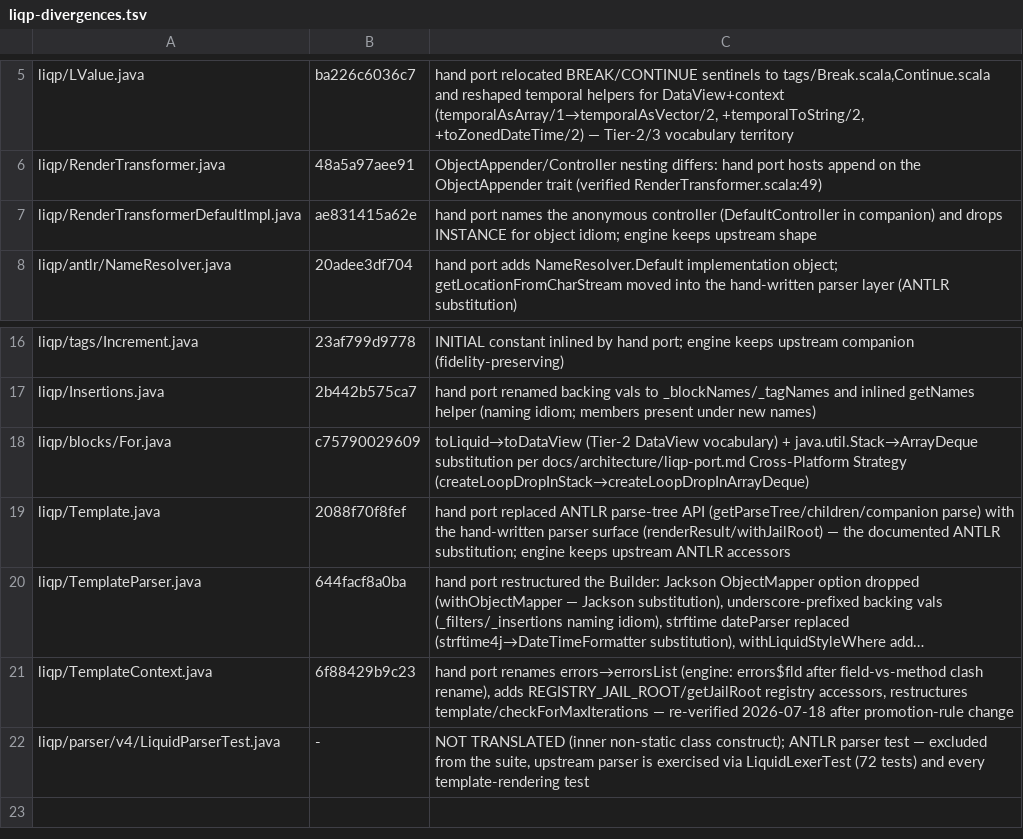
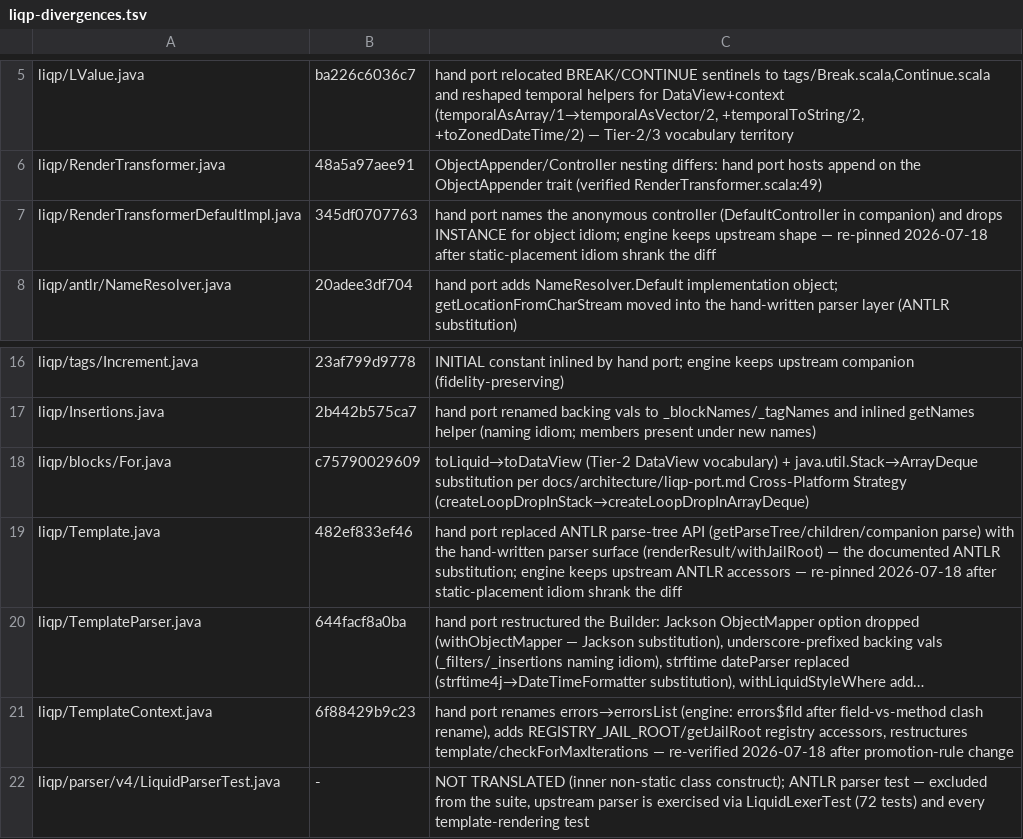
Before and after one commit to kubuszok/balticporter, a TSV file: corpus-tests/liqp-divergences.tsv, drawn as a sheet; only a part is shown, gaps mark what is left out; long unchanged cells end in …; the diff names each change by its address in the sheet, - before the commit and + after, or states it on an @@ line.

Commit message:
M5: jbump sge-extension corpus — 19/19 classified vs the sge hand port
JbumpCorpus: whole jbump upstream (dependency-free, pin 6dac3ba) through the
engine with the Tier-3 PackageRenamePass (com.dongbat.jbump -> sge.jbump),
skeleton-diffed against sge-extension/jbump — the second hand-port corpus as
rule oracle. Result: SKEL_EQUAL=6 IDIOM=6 SUBSTITUTED=5 (Extra + GWT-era
primitive collections, documented sge dispositions) ACCEPTED=1 (Collisions:
hand redesigns keySort without Comparator<Integer>; fingerprint-pinned)
UNSUPPORTED_ACCEPTED=1 (MathUtils: random API dropped by the sge covenant;
engine refuses the public field-vs-method clash). Zero unexplained.

SkeletonDiff: new static-placement idiom — members agreeing on kind+name+arity
whose paths differ only by the companion '$' marker pair up (sge hand ports
move statics freely between class and object). Liqp ledger staleness fired
exactly as designed: two pinned diffs shrank, were re-verified (same
divergences minus placement noise) and re-pinned with new fingerprints.

Battery: Liqp corpus counts restored (EQUAL=73 ACCEPTED=17 IDIOM=13
HAND_ADDITIONS=10 SUBSTITUTED=3 UNSUPPORTED=1), M0 GREEN, VocabDemo GREEN.

```diff
--- a/corpus-tests/liqp-divergences.tsv
+++ b/corpus-tests/liqp-divergences.tsv
-B7: ae831415a62e
+B7: 345df0707763
-C7: …upstream shape
+C7: …upstream shape — re-pinned 2026-07-18 after static-placement idiom shrank the diff
-B19: 2088f70f8fef
+B19: 482ef833ef46
-C19: …ANTLR accessors
+C19: …ANTLR accessors — re-pinned 2026-07-18 after static-placement idiom shrank the diff
```
Also changed, not shown: 3 other files.
